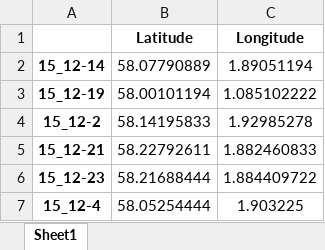
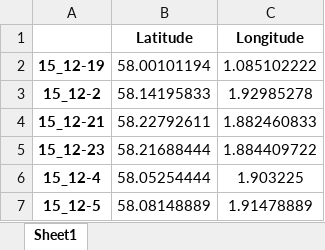
Before and after one commit to andacdemir/GaussianMixtureModel-3D, an Excel workbook: LogCoordinates.xlsx, sheet Sheet1, drawn as a sheet; only a part is shown; the shorter side is filled out with more unchanged rows; values as stored, in another font and other column widths than the file's, no borders; the diff names each change by its address in the sheet, - before the commit and + after, or states it on an @@ line.

Commit message:
B15_12-14 DELETED

```diff
--- a/LogCoordinates.xlsx (sheet Sheet1)
+++ b/LogCoordinates.xlsx (sheet Sheet1)
-row 2: 15_12-14 | 58.07790889 | 1.89051194
```
